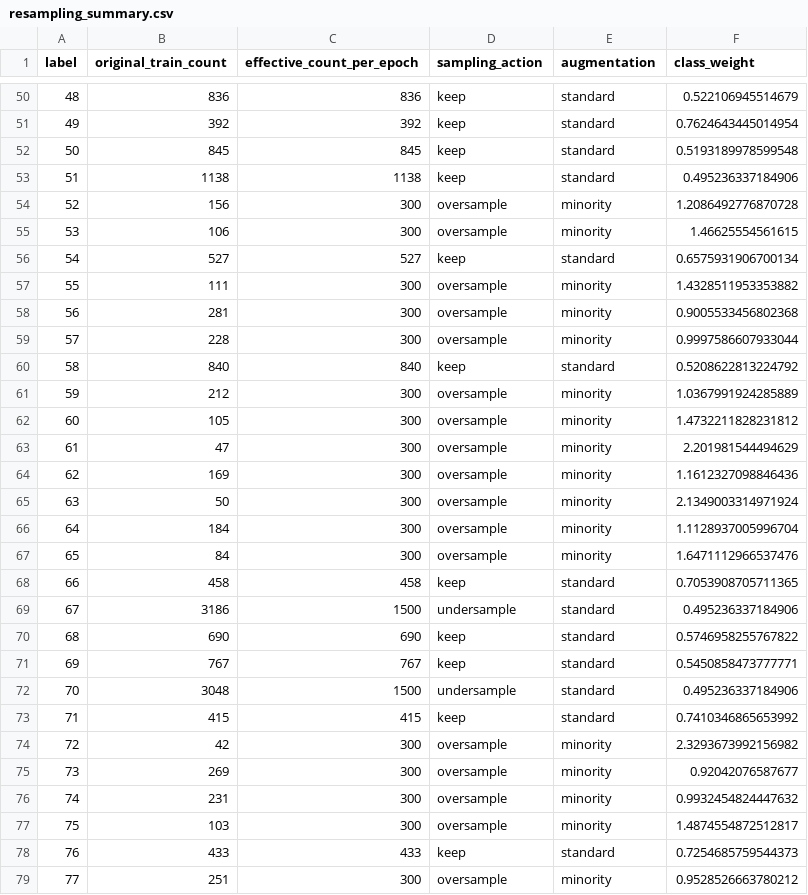
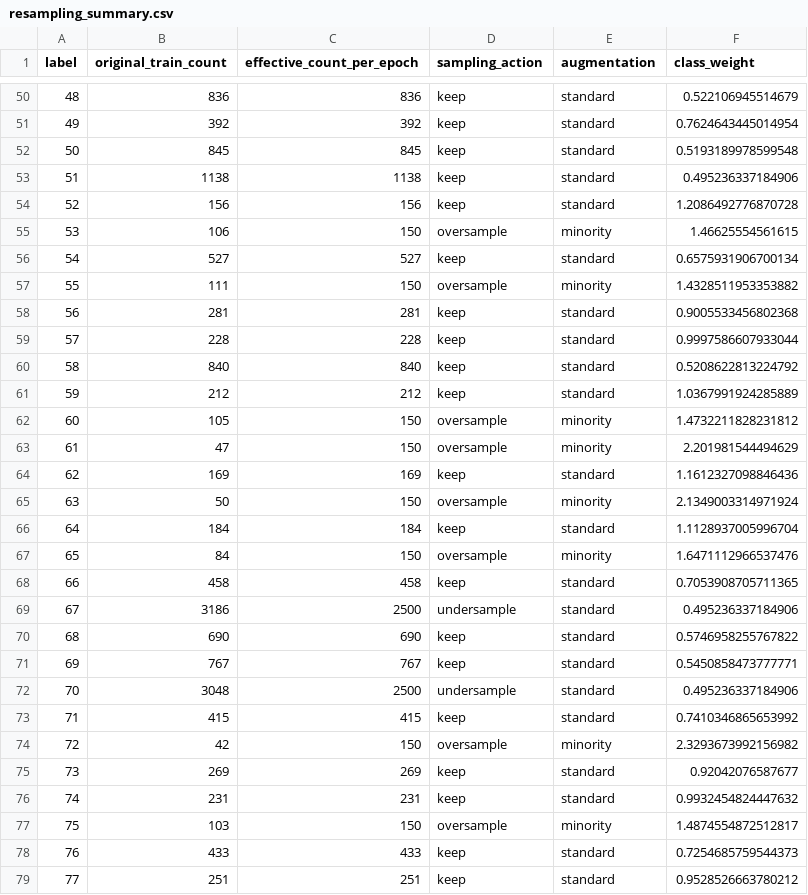
Before and after one commit to TmsJS/COMP9444_26T2_GroupProject, a CSV file: outputs/classifier/resnet50_imbalance/resampling_summary.csv, drawn as a sheet; only a part is shown, gaps mark what is left out; the diff covers the shown part only.

Commit message:
Update resnet50_imbalance

```diff
--- a/outputs/classifier/resnet50_imbalance/resampling_summary.csv
+++ b/outputs/classifier/resnet50_imbalance/resampling_summary.csv
@@ -53,27 +53,27 @@ label,original_train_count,effective_count_per_epoch,sampling_action,augmentatio
 51,1138,1138,keep,standard,0.495236337184906
-52,156,300,oversample,minority,1.2086492776870728
-53,106,300,oversample,minority,1.46625554561615
+52,156,156,keep,standard,1.2086492776870728
+53,106,150,oversample,minority,1.46625554561615
 54,527,527,keep,standard,0.6575931906700134
-55,111,300,oversample,minority,1.4328511953353882
-56,281,300,oversample,minority,0.9005533456802368
-57,228,300,oversample,minority,0.9997586607933044
+55,111,150,oversample,minority,1.4328511953353882
+56,281,281,keep,standard,0.9005533456802368
+57,228,228,keep,standard,0.9997586607933044
 58,840,840,keep,standard,0.5208622813224792
-59,212,300,oversample,minority,1.0367991924285889
-60,105,300,oversample,minority,1.4732211828231812
-61,47,300,oversample,minority,2.201981544494629
-62,169,300,oversample,minority,1.1612327098846436
-63,50,300,oversample,minority,2.1349003314971924
-64,184,300,oversample,minority,1.1128937005996704
-65,84,300,oversample,minority,1.6471112966537476
+59,212,212,keep,standard,1.0367991924285889
+60,105,150,oversample,minority,1.4732211828231812
+61,47,150,oversample,minority,2.201981544494629
+62,169,169,keep,standard,1.1612327098846436
+63,50,150,oversample,minority,2.1349003314971924
+64,184,184,keep,standard,1.1128937005996704
+65,84,150,oversample,minority,1.6471112966537476
 66,458,458,keep,standard,0.7053908705711365
-67,3186,1500,undersample,standard,0.495236337184906
+67,3186,2500,undersample,standard,0.495236337184906
 68,690,690,keep,standard,0.5746958255767822
 69,767,767,keep,standard,0.5450858473777771
-70,3048,1500,undersample,standard,0.495236337184906
+70,3048,2500,undersample,standard,0.495236337184906
 71,415,415,keep,standard,0.7410346865653992
-72,42,300,oversample,minority,2.3293673992156982
-73,269,300,oversample,minority,0.92042076587677
-74,231,300,oversample,minority,0.9932454824447632
-75,103,300,oversample,minority,1.4874554872512817
+72,42,150,oversample,minority,2.3293673992156982
+73,269,269,keep,standard,0.92042076587677
+74,231,231,keep,standard,0.9932454824447632
+75,103,150,oversample,minority,1.4874554872512817
 76,433,433,keep,standard,0.7254685759544373
-77,251,300,oversample,minority,0.9528526663780212
+77,251,251,keep,standard,0.9528526663780212
```
Also changed, not shown: 87 edited cells elsewhere in this file, 1 other file.
